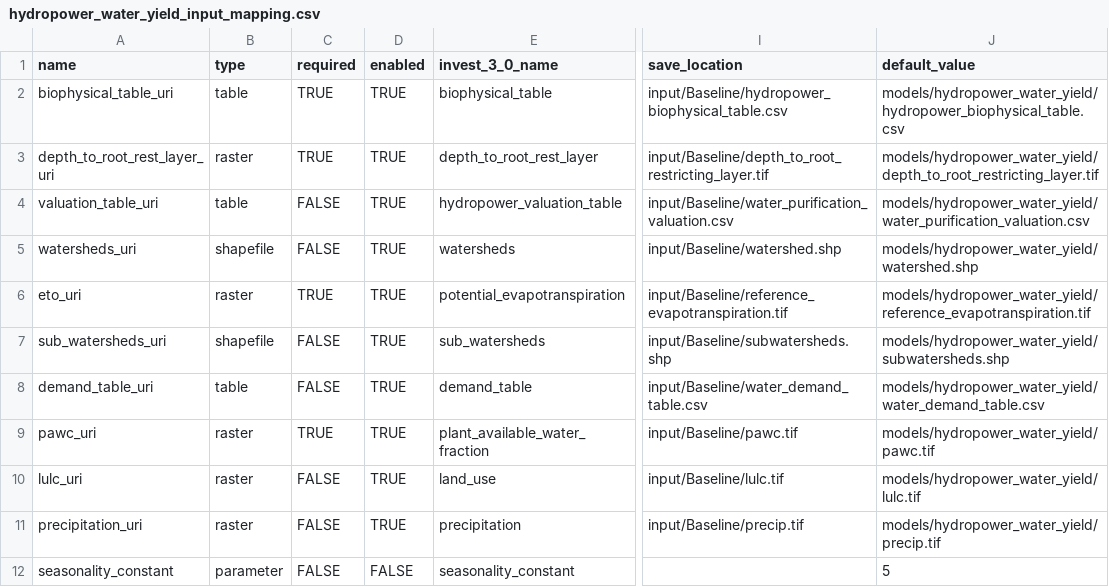
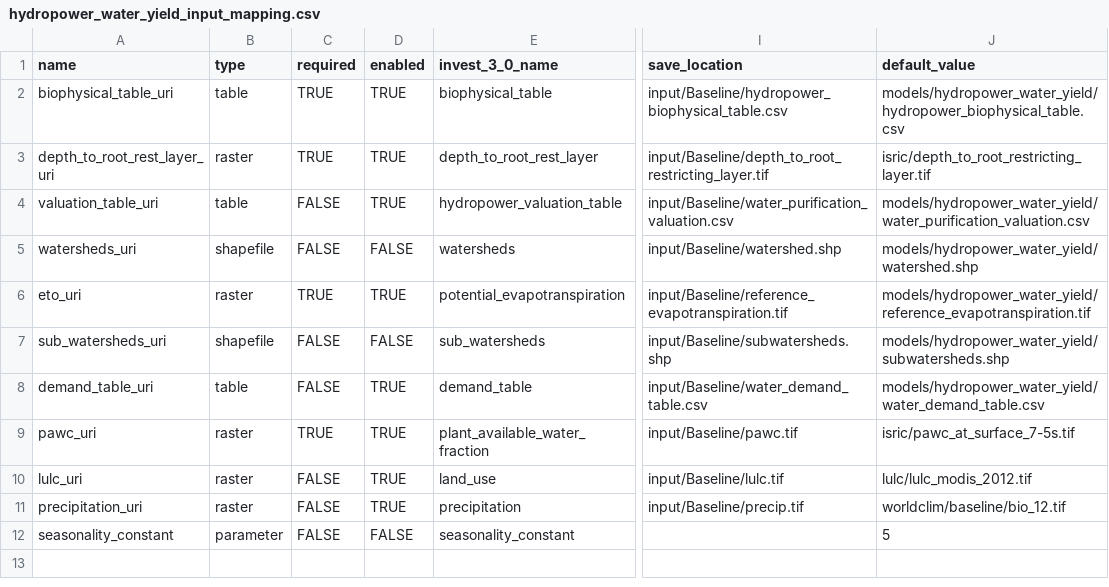
Before and after one commit to natcap/mesh, a CSV file: settings/default_setup_files/hydropower_water_yield_input_mapping.csv, drawn as a sheet; only a part is shown, gaps mark what is left out; the diff names each change by its address in the sheet, - before the commit and + after, or states it on an @@ line.

Commit message:
Updated hydropower inputs.

```diff
--- a/settings/default_setup_files/hydropower_water_yield_input_mapping.csv
+++ b/settings/default_setup_files/hydropower_water_yield_input_mapping.csv
-J3 (default_value): models/hydropower_water_yield/depth_to_root_restricting_layer.tif
+J3 (default_value): isric/depth_to_root_restricting_layer.tif
-D5 (enabled): TRUE
+D5 (enabled): FALSE
-D7 (enabled): TRUE
+D7 (enabled): FALSE
-J9 (default_value): models/hydropower_water_yield/pawc.tif
+J9 (default_value): isric/pawc_at_surface_7-5s.tif
-J10 (default_value): models/hydropower_water_yield/lulc.tif
+J10 (default_value): lulc/lulc_modis_2012.tif
-J11 (default_value): models/hydropower_water_yield/precip.tif
+J11 (default_value): worldclim/baseline/bio_12.tif
```
Also changed, not shown: 2 other files.
